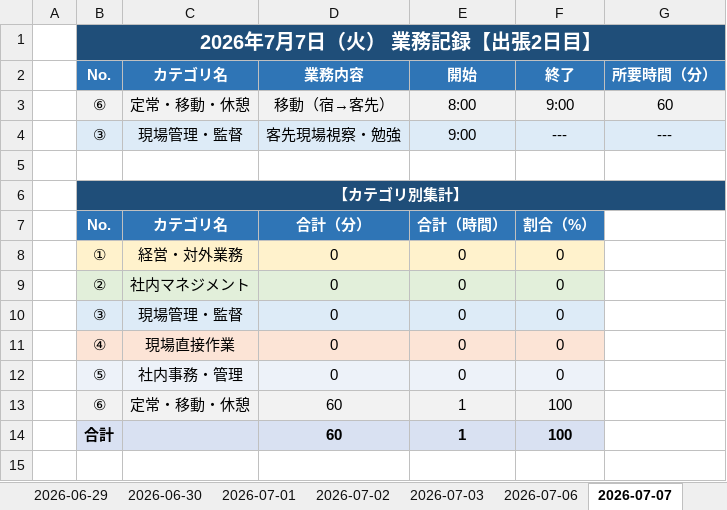
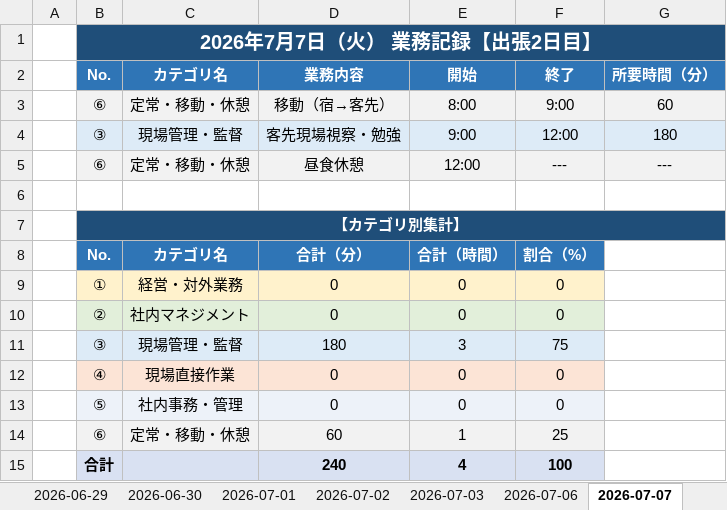
Before and after one commit to mitani38/kanagata-app, an Excel workbook: 業務記録.xlsx, sheet 2026-07-07, drawn as a sheet; values as stored, in another font and other column widths than the file's, no borders; removed rows and columns are numbered as before the commit, all else as after; the diff names each change by its address in the sheet, - before the commit and + after, or states it on an @@ line.

```diff
--- a/業務記録.xlsx (sheet 2026-07-07)
+++ b/業務記録.xlsx (sheet 2026-07-07)
-F4: ---
+F4: 12:00
-G4: ---
+G4: 180
+row 5:  | ⑥ | 定常・移動・休憩 | 昼食休憩 | 12:00 | --- | ---
-row 10:  | ③ | 現場管理・監督 | 0 | 0 | 0
+row 11:  | ③ | 現場管理・監督 | 180 | 3 | 75
-F14: 100
+F14: 25
-D15: 60
+D15: 240
-E15: 1
+E15: 4
```
